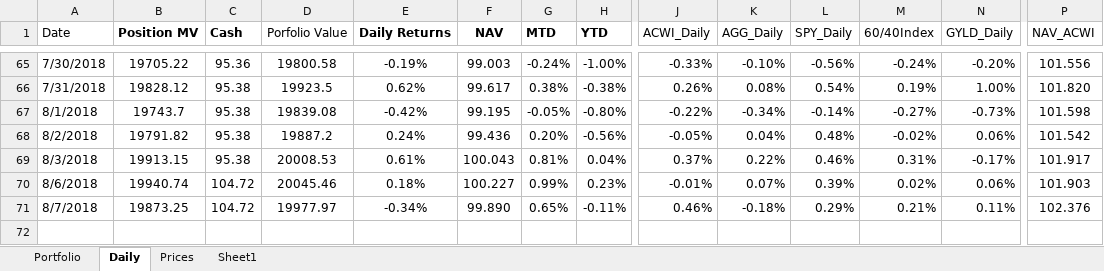
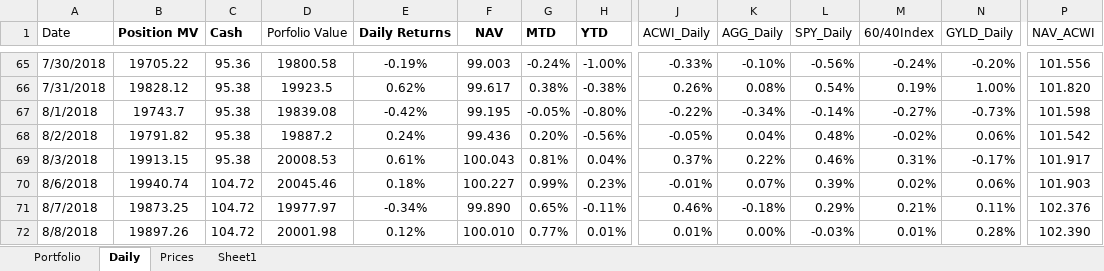
Before and after one commit to newbiecoder2017/GTAA, an Excel workbook: Portfolio.xlsx, sheet Daily, drawn as a sheet; only a part is shown, gaps mark what is left out; values as stored, in another font and other column widths than the file's, no borders; rows hold the shown columns only; the diff names each change by its address in the sheet, - before the commit and + after, or states it on an @@ line.

```diff
--- a/Portfolio.xlsx (sheet Daily)
+++ b/Portfolio.xlsx (sheet Daily)
+row 72: 8/8/2018 | 19897.26 | 104.72 | 20001.98 | 0.12% | 100.010 | 0.77% | 0.01% | 0.01% | 0.00% | -0.03% | 0.01% | 0.28% | 102.390
```
Also changed, not shown: sheet Portfolio, sheet Sheet1, sheet Prices, 3 other files.
